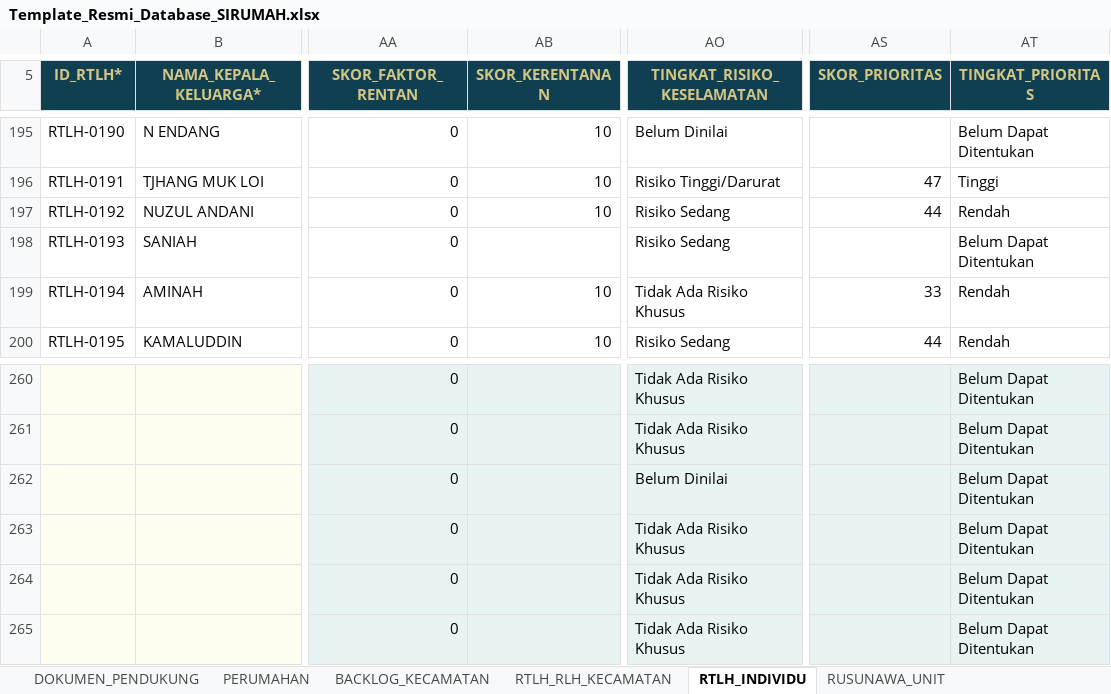
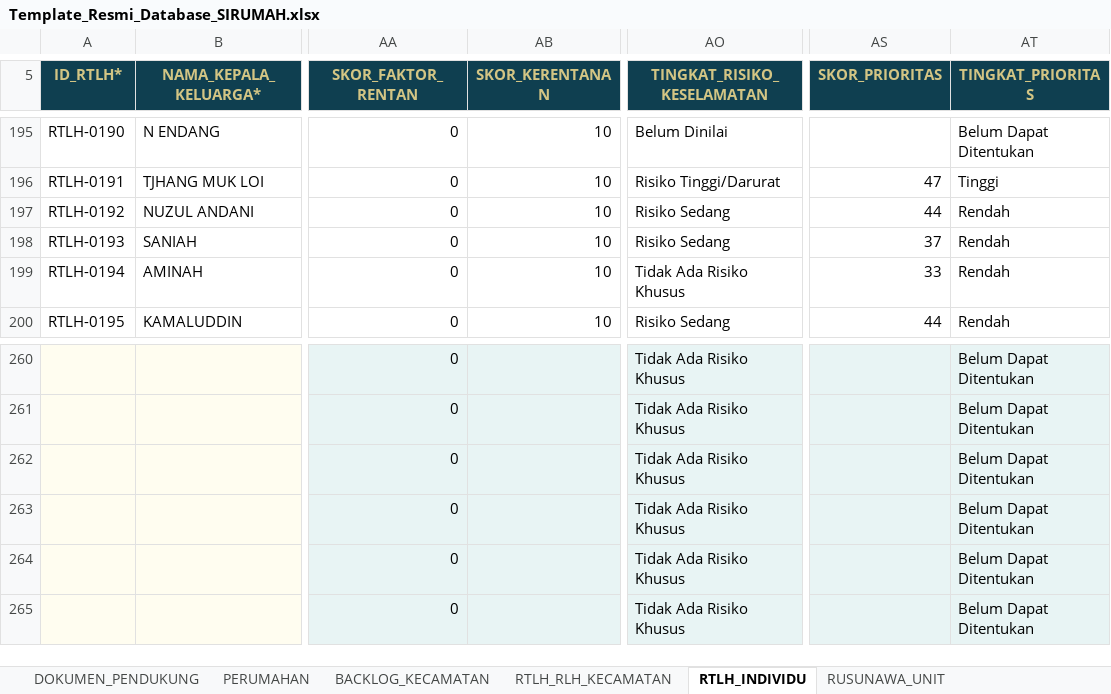
Before and after one commit to perkimpkp/sirumah, an Excel workbook: data/Template_Resmi_Database_SIRUMAH.xlsx, sheet RTLH_INDIVIDU, drawn as a sheet; only a part is shown, gaps mark what is left out; values as stored, in another font and other column widths than the file's, no borders; charts and pictures and conditional formats and table styles not drawn; the diff names each change by its address in the sheet, - before the commit and + after, or states it on an @@ line.

```diff
--- a/data/Template_Resmi_Database_SIRUMAH.xlsx (sheet RTLH_INDIVIDU)
+++ b/data/Template_Resmi_Database_SIRUMAH.xlsx (sheet RTLH_INDIVIDU)
-AB198 (SKOR_KERENTANAN): (empty)
+AB198 (SKOR_KERENTANAN): 10
-AS198 (SKOR_PRIORITAS): (empty)
+AS198 (SKOR_PRIORITAS): 37
-AT198 (TINGKAT_PRIORITAS): Belum Dapat Ditentukan
+AT198 (TINGKAT_PRIORITAS): Rendah
-AO262 (TINGKAT_RISIKO_KESELAMATAN): Belum Dinilai
+AO262 (TINGKAT_RISIKO_KESELAMATAN): Tidak Ada Risiko Khusus
```
Also changed, not shown: sheet PERUMAHAN, sheet DOKUMEN_PENDUKUNG, charts or pictures.
